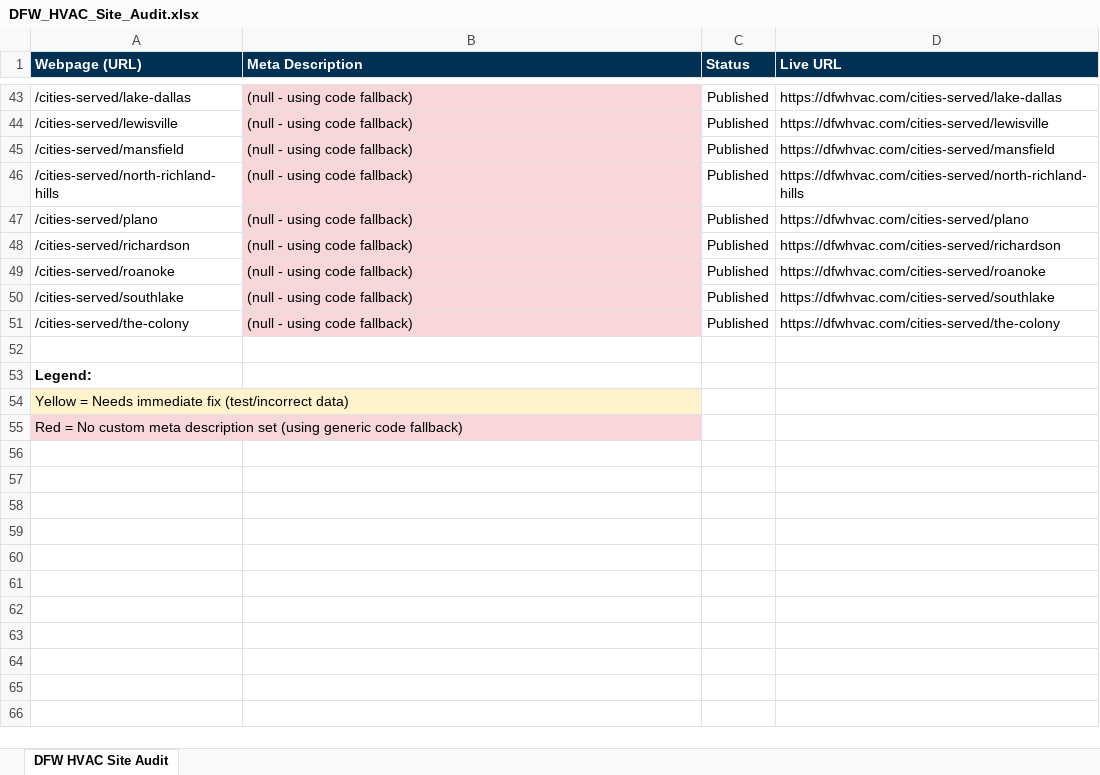
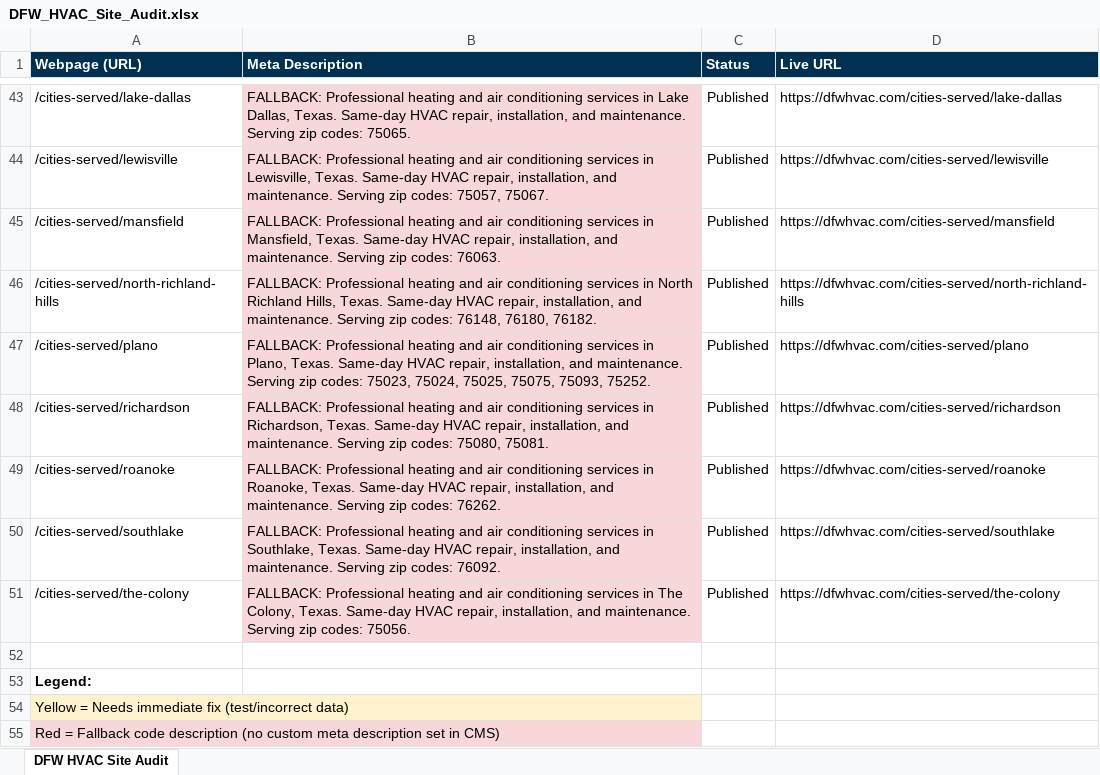
Before and after one commit to dfwhvac/website-dfw-II, an Excel workbook: frontend/public/DFW_HVAC_Site_Audit.xlsx, sheet DFW HVAC Site Audit, drawn as a sheet; only a part is shown, gaps mark what is left out; values as stored, in another font and other column widths than the file's, no borders; the diff covers the shown part only; the diff names each change by its address in the sheet, - before the commit and + after, or states it on an @@ line.

```diff
--- a/frontend/public/DFW_HVAC_Site_Audit.xlsx (sheet DFW HVAC Site Audit)
+++ b/frontend/public/DFW_HVAC_Site_Audit.xlsx (sheet DFW HVAC Site Audit)
-B43 (Meta Description): (null - using code fallback)
+B43 (Meta Description): FALLBACK: Professional heating and air conditioning services in Lake Dallas, Texas. Same-day HVAC repair, installation, and maintenance. Serving zip codes: 75065.
-B44 (Meta Description): (null - using code fallback)
+B44 (Meta Description): FALLBACK: Professional heating and air conditioning services in Lewisville, Texas. Same-day HVAC repair, installation, and maintenance. Serving zip codes: 75057, 75067.
-B45 (Meta Description): (null - using code fallback)
+B45 (Meta Description): FALLBACK: Professional heating and air conditioning services in Mansfield, Texas. Same-day HVAC repair, installation, and maintenance. Serving zip codes: 76063.
-B46 (Meta Description): (null - using code fallback)
+B46 (Meta Description): FALLBACK: Professional heating and air conditioning services in North Richland Hills, Texas. Same-day HVAC repair, installation, and maintenance. Serving zip codes: 76148, 76180, 76182.
-B47 (Meta Description): (null - using code fallback)
+B47 (Meta Description): FALLBACK: Professional heating and air conditioning services in Plano, Texas. Same-day HVAC repair, installation, and maintenance. Serving zip codes: 75023, 75024, 75025, 75075, 75093, 75252.
-B48 (Meta Description): (null - using code fallback)
+B48 (Meta Description): FALLBACK: Professional heating and air conditioning services in Richardson, Texas. Same-day HVAC repair, installation, and maintenance. Serving zip codes: 75080, 75081.
-B49 (Meta Description): (null - using code fallback)
+B49 (Meta Description): FALLBACK: Professional heating and air conditioning services in Roanoke, Texas. Same-day HVAC repair, installation, and maintenance. Serving zip codes: 76262.
-B50 (Meta Description): (null - using code fallback)
+B50 (Meta Description): FALLBACK: Professional heating and air conditioning services in Southlake, Texas. Same-day HVAC repair, installation, and maintenance. Serving zip codes: 76092.
-B51 (Meta Description): (null - using code fallback)
+B51 (Meta Description): FALLBACK: Professional heating and air conditioning services in The Colony, Texas. Same-day HVAC repair, installation, and maintenance. Serving zip codes: 75056.
-A55 (Webpage (URL)): Red = No custom meta description set (using generic code fallback)
+A55 (Webpage (URL)): Red = Fallback code description (no custom meta description set in CMS)
```
Also changed, not shown: 26 edited cells elsewhere in this sheet, 1 other file.
